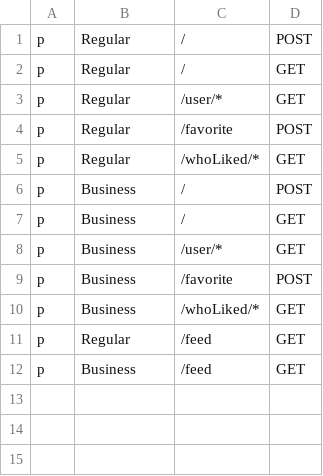
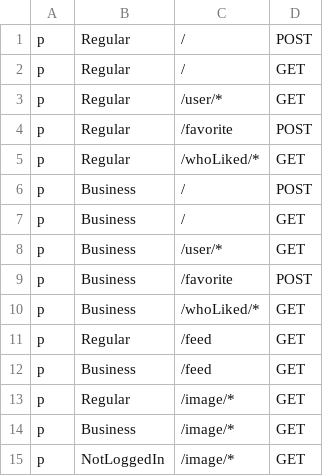
Before and after one commit to zjalicf/twitter-clone, a CSV file: Twitter-Backend/tweet_service/policy.csv, drawn as a sheet; the diff names each change by its address in the sheet, - before the commit and + after, or states it on an @@ line.

Commit message:
Feature saga (#30)
* Added cache to tweet_service

* Latest(tested update image and json string load)

* Added Retweet image and main page mockup of follow suggestions

* Image frontend

* Added backend for tweet images and caching

* Frontend changes

* Image finished

* Image finished

* logging (#29)

Co-authored-by: nananeko1305 <nananeko1305@hotmail.com>
Co-authored-by: nananeko1305 <“nananeko1305@hotmail.com”>
Co-authored-by: MilanM2001 <miljusmilan44@gmail.com>

```diff
--- a/Twitter-Backend/tweet_service/policy.csv
+++ b/Twitter-Backend/tweet_service/policy.csv
+row 13: p | Regular | /image/* | GET
+row 14: p | Business | /image/* | GET
+row 15: p | NotLoggedIn | /image/* | GET
```
Also changed, not shown: 30 other files.
